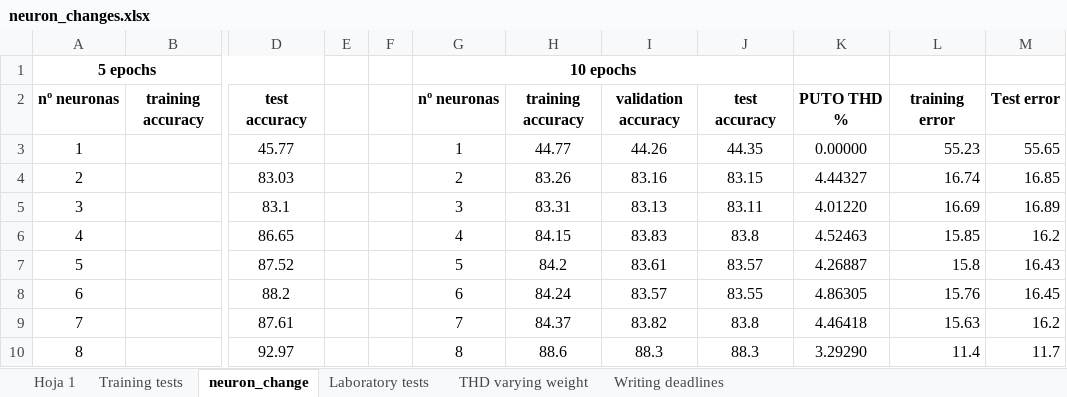
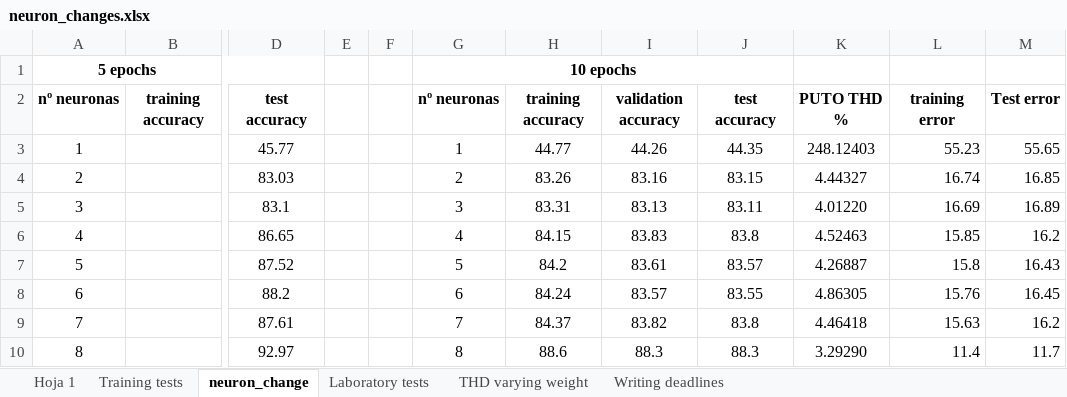
Before and after one commit to AitorTeran/ThirdSemesterProject, an Excel workbook: Graphs creation/neuron_changes.xlsx, sheet neuron_change, drawn as a sheet; only a part is shown, gaps mark what is left out; values as stored, in another font and other column widths than the file's, no borders; the diff names each change by its address in the sheet, - before the commit and + after, or states it on an @@ line.

Commit message:
folder for graphs in report

```diff
--- a/Graphs creation/neuron_changes.xlsx (sheet neuron_change)
+++ b/Graphs creation/neuron_changes.xlsx (sheet neuron_change)
-K3: 0.00000
+K3: 248.12403
```
Also changed, not shown: 56 other files.
